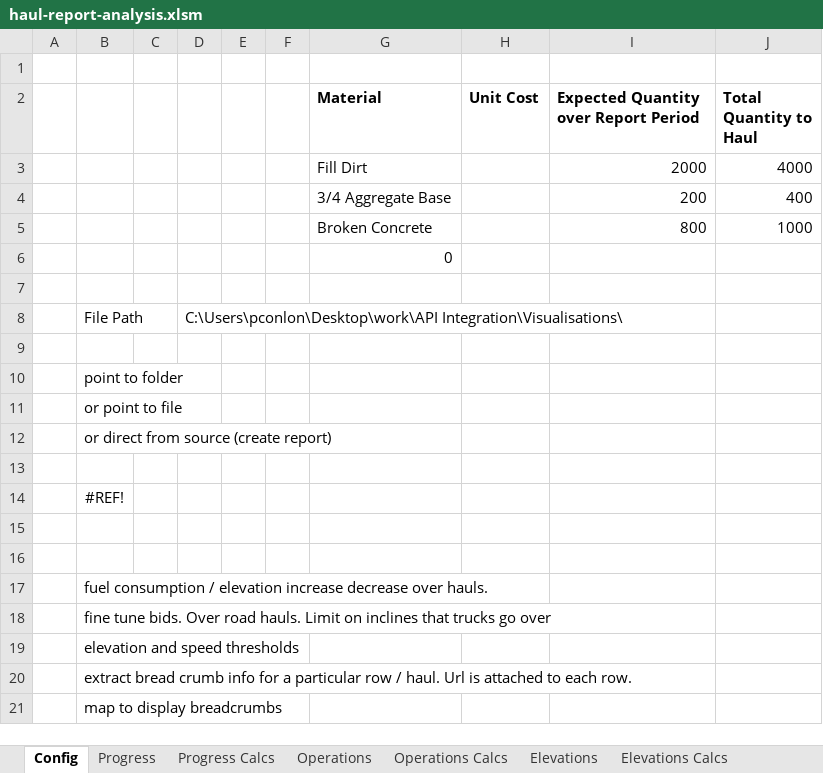
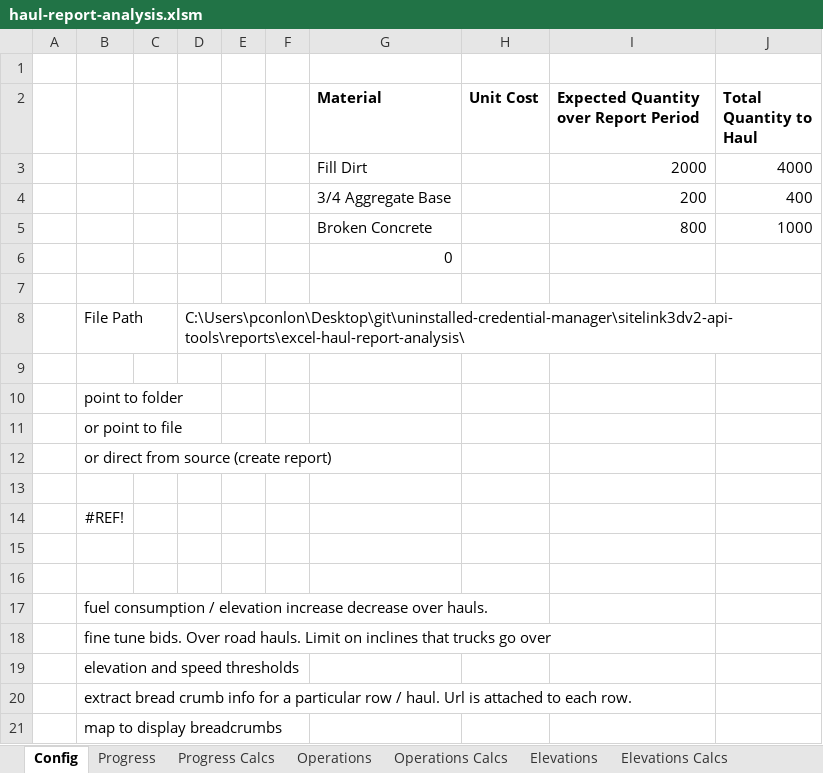
Before and after one commit to Sitelink3D-v2-Developer/sitelink3dv2-api-tools, an Excel workbook: reports/excel-haul-report-analysis/haul-report-analysis.xlsm, sheet Config, drawn as a sheet; values as stored, in another font and other column widths than the file's, no borders; charts and pictures not drawn; the diff names each change by its address in the sheet, - before the commit and + after, or states it on an @@ line.

```diff
--- a/reports/excel-haul-report-analysis/haul-report-analysis.xlsm (sheet Config)
+++ b/reports/excel-haul-report-analysis/haul-report-analysis.xlsm (sheet Config)
-D8: C:\Users\pconlon\Desktop\work\API Integration\Visualisations\
+D8: C:\Users\pconlon\Desktop\git\uninstalled-credential-manager\sitelink3dv2-api-tools\reports\excel-haul-report-analysis\
```
Also changed, not shown: charts or pictures.
